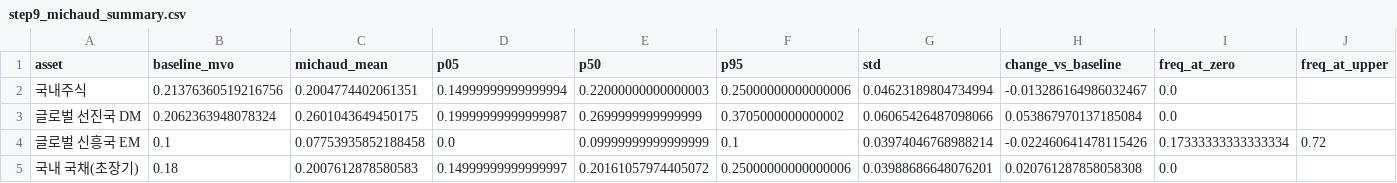
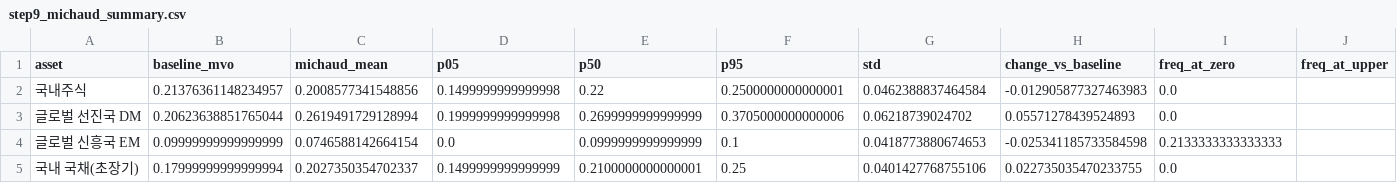
Before and after one commit to ksroh1913/fund, a CSV file: results/step9_michaud_summary.csv, drawn as a sheet; only a part is shown; the diff covers the shown part only.

Commit message:
Refresh results/step9_michaud_summary.csv after audit recalculation

```diff
--- a/results/step9_michaud_summary.csv
+++ b/results/step9_michaud_summary.csv
@@ -1,5 +1,5 @@
 asset,baseline_mvo,michaud_mean,p05,p50,p95,std,change_vs_baseline,freq_at_zero,freq_at_upper
-국내주식,0.21376360519216756,0.2004774402061351,0.14999999999999994,0.22000000000000003,0.25000000000000006,0.04623189804734994,-0.013286164986032467,0.0,
-글로벌 선진국 DM,0.2062363948078324,0.2601043649450175,0.19999999999999987,0.2699999999999999,0.3705000000000002,0.06065426487098066,0.053867970137185084,0.0,
-글로벌 신흥국 EM,0.1,0.07753935852188458,0.0,0.09999999999999999,0.1,0.03974046768988214,-0.022460641478115426,0.17333333333333334,0.72
-국내 국채(초장기),0.18,0.2007612878580583,0.14999999999999997,0.20161057974405072,0.25000000000000006,0.03988686648076201,0.020761287858058308,0.0,
+국내주식,0.21376361148234957,0.2008577341548856,0.1499999999999998,0.22,0.2500000000000001,0.0462388837464584,-0.012905877327463983,0.0,
+글로벌 선진국 DM,0.20623638851765044,0.2619491729128994,0.1999999999999998,0.2699999999999999,0.3705000000000006,0.06218739024702,0.05571278439524893,0.0,
+글로벌 신흥국 EM,0.09999999999999999,0.0746588142664154,0.0,0.0999999999999999,0.1,0.0418773880674653,-0.025341185733584598,0.2133333333333333,
+국내 국채(초장기),0.17999999999999994,0.2027350354702337,0.1499999999999999,0.2100000000000001,0.25,0.0401427768755106,0.022735035470233755,0.0,
```
Also changed, not shown: 29 edited cells elsewhere in this file.
